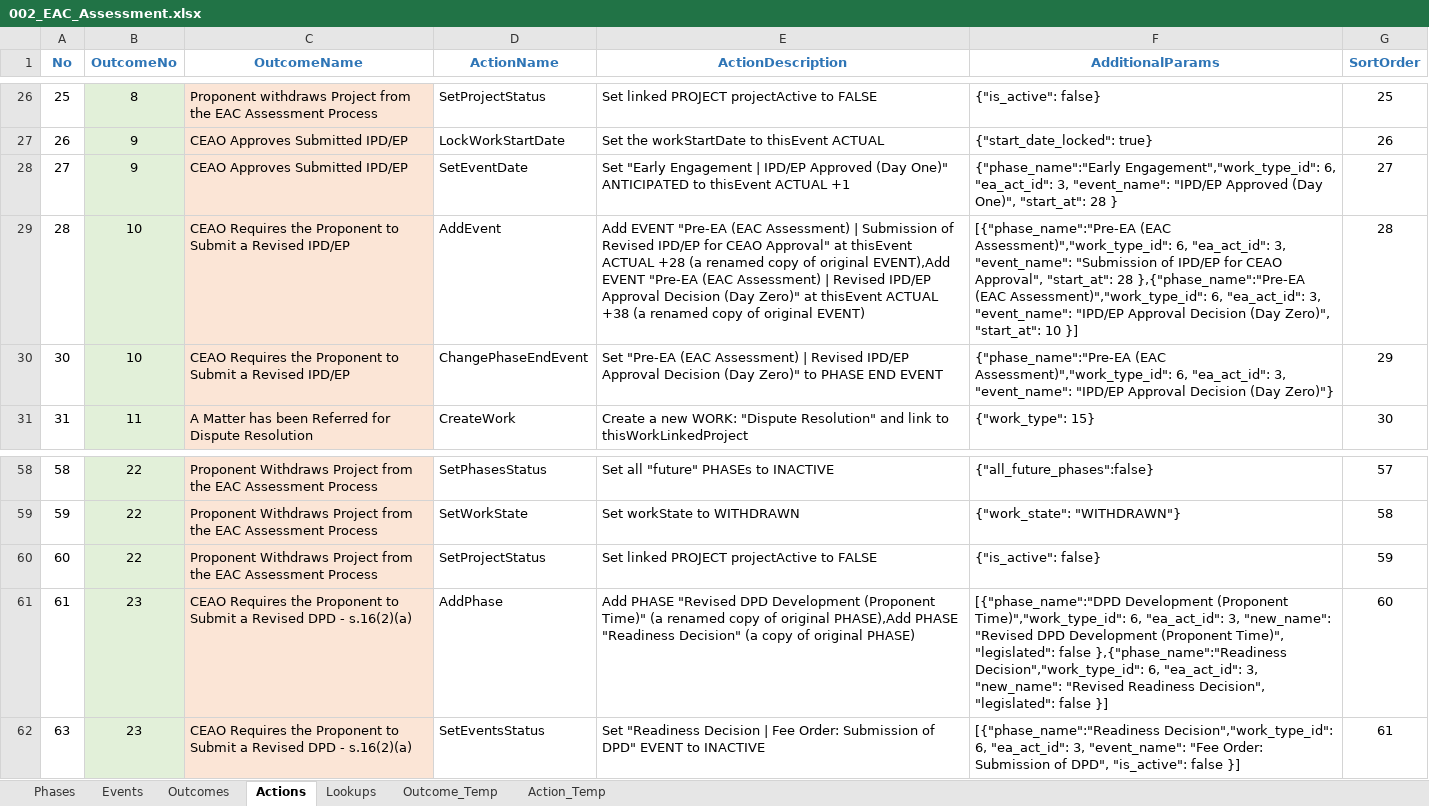
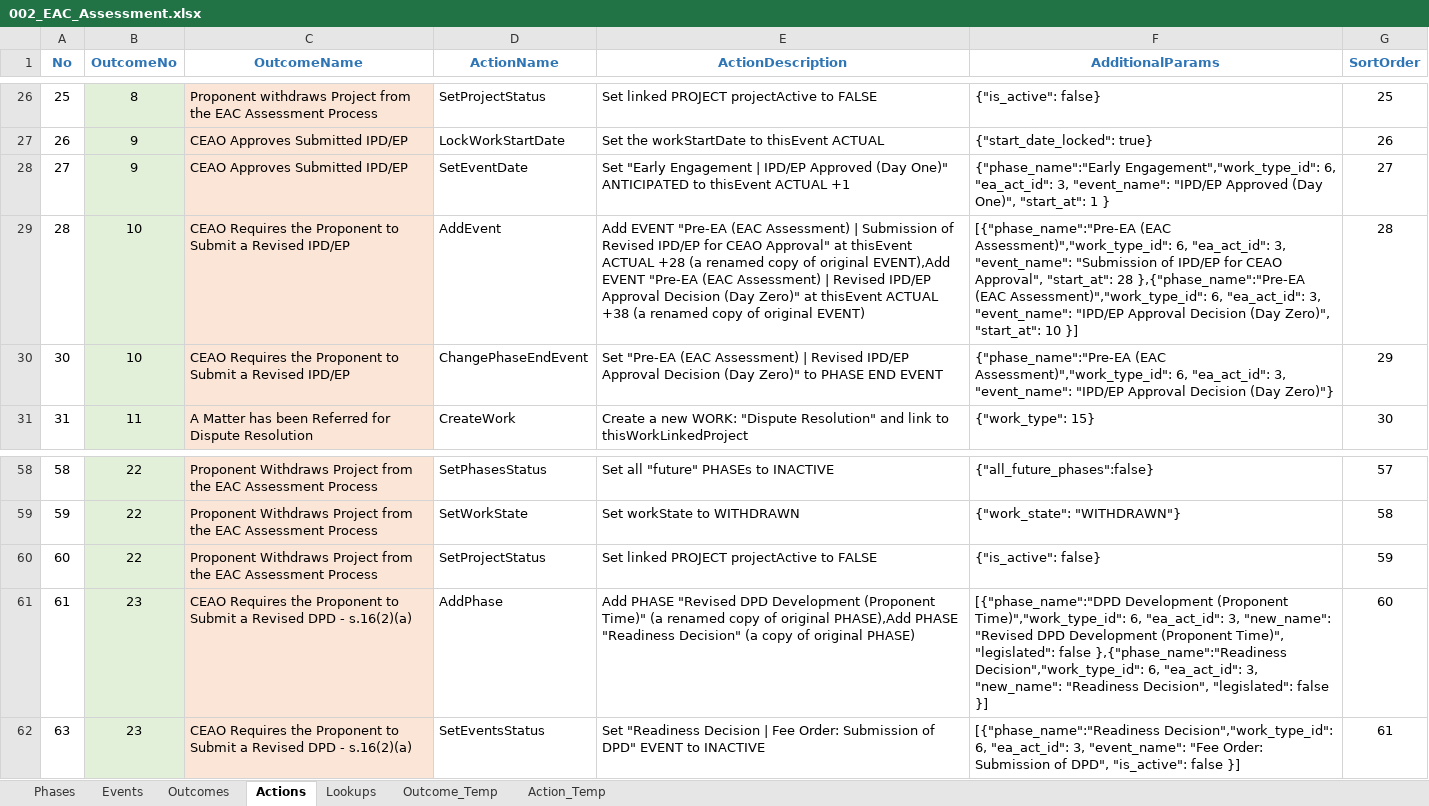
Before and after one commit to bcgov/EPIC.track, an Excel workbook: epictrack-api/src/api/templates/event_templates/assessment/002_EAC_Assessment.xlsx, sheet Actions, drawn as a sheet; only a part is shown, gaps mark what is left out; values as stored, in another font and other column widths than the file's, no borders; the diff names each change by its address in the sheet, - before the commit and + after, or states it on an @@ line.

```diff
--- a/epictrack-api/src/api/templates/event_templates/assessment/002_EAC_Assessment.xlsx (sheet Actions)
+++ b/epictrack-api/src/api/templates/event_templates/assessment/002_EAC_Assessment.xlsx (sheet Actions)
-F28 (AdditionalParams): …One)", "start_at": 28 }
+F28 (AdditionalParams): …One)", "start_at": 1 }
-F61 (AdditionalParams): …3, "new_name": "Revised Readiness Decision", "legislated":…
+F61 (AdditionalParams): …3, "new_name": "Readiness Decision", "legislated":…
```
Also changed, not shown: sheet Outcomes, 4 other files.
